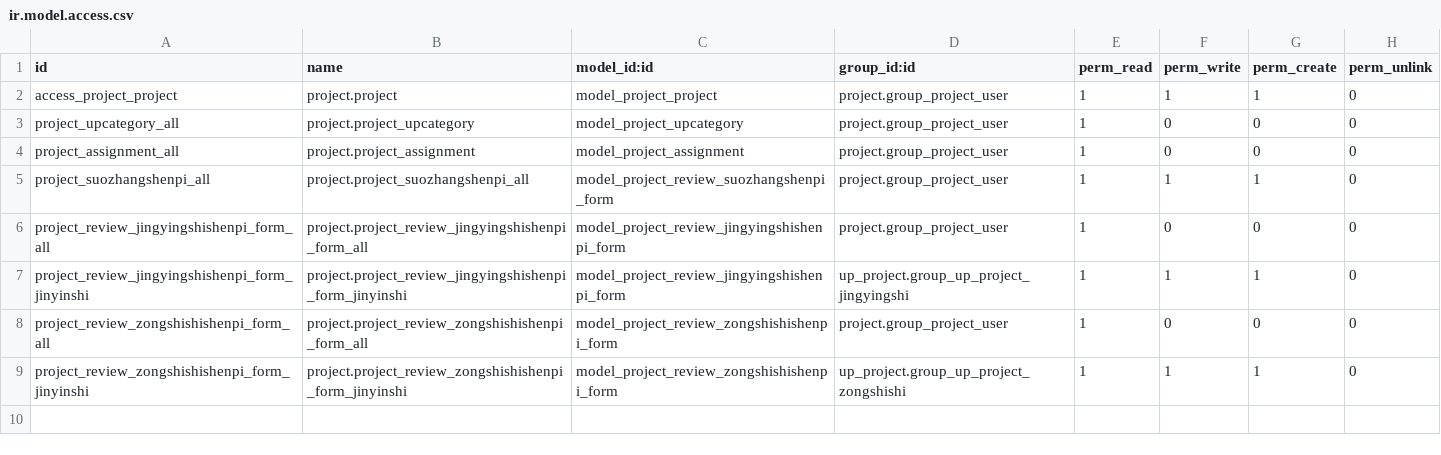
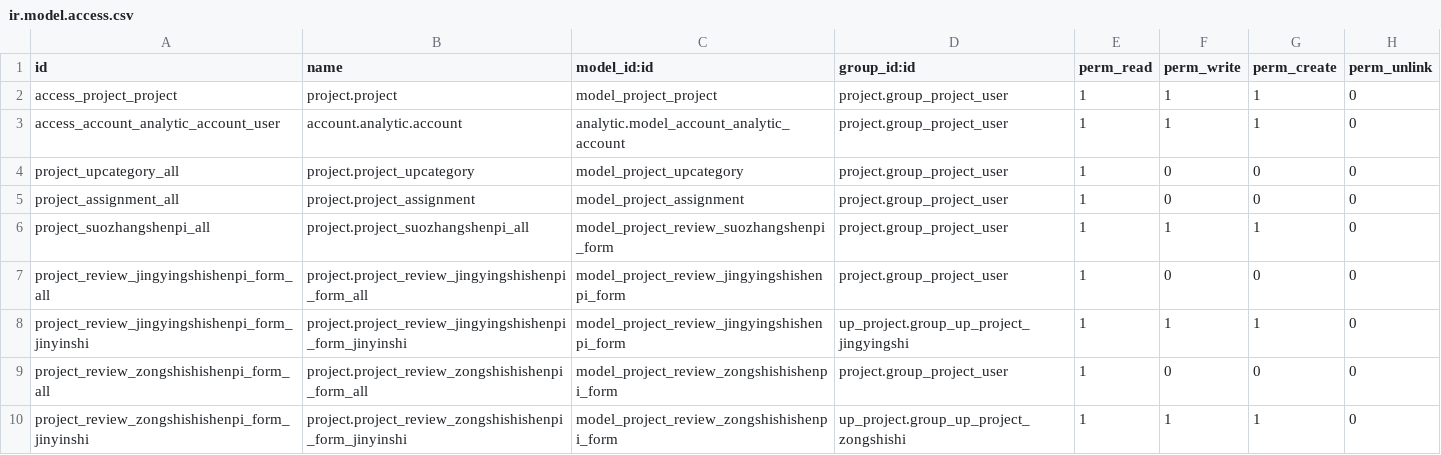
Before and after one commit to diassynthesis/updis-erp, a CSV file: up_project/security/ir.model.access.csv, drawn as a sheet.

```diff
--- a/up_project/security/ir.model.access.csv
+++ b/up_project/security/ir.model.access.csv
@@ -2,2 +2,3 @@ id,name,model_id:id,group_id:id,perm_read,perm_write,perm_create,perm_unlink
 access_project_project,project.project,model_project_project,project.group_project_user,1,1,1,0
+access_account_analytic_account_user,account.analytic.account,analytic.model_account_analytic_account,project.group_project_user,1,1,1,0
 project_upcategory_all,project.project_upcategory,model_project_upcategory,project.group_project_user,1,0,0,0
```
Also changed, not shown: 6 other files.
